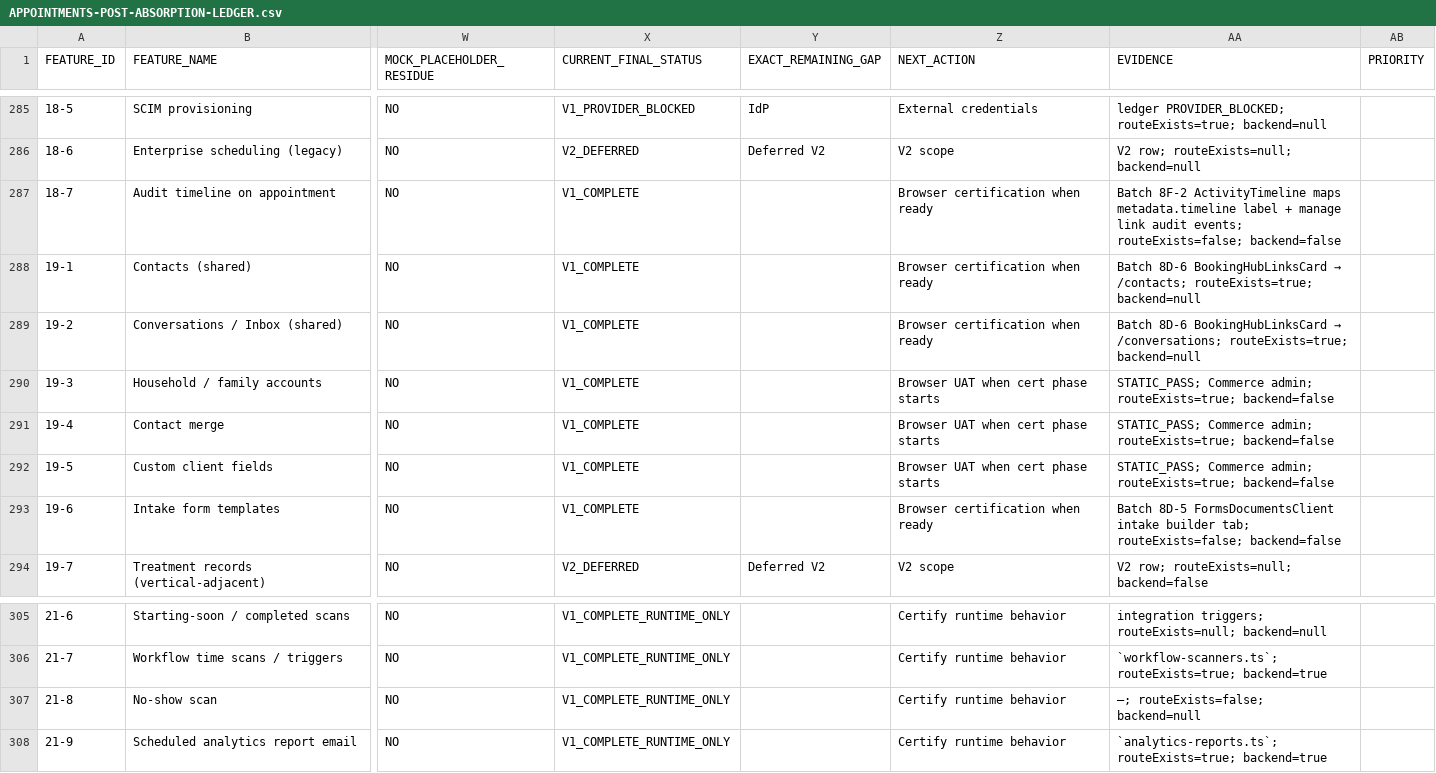
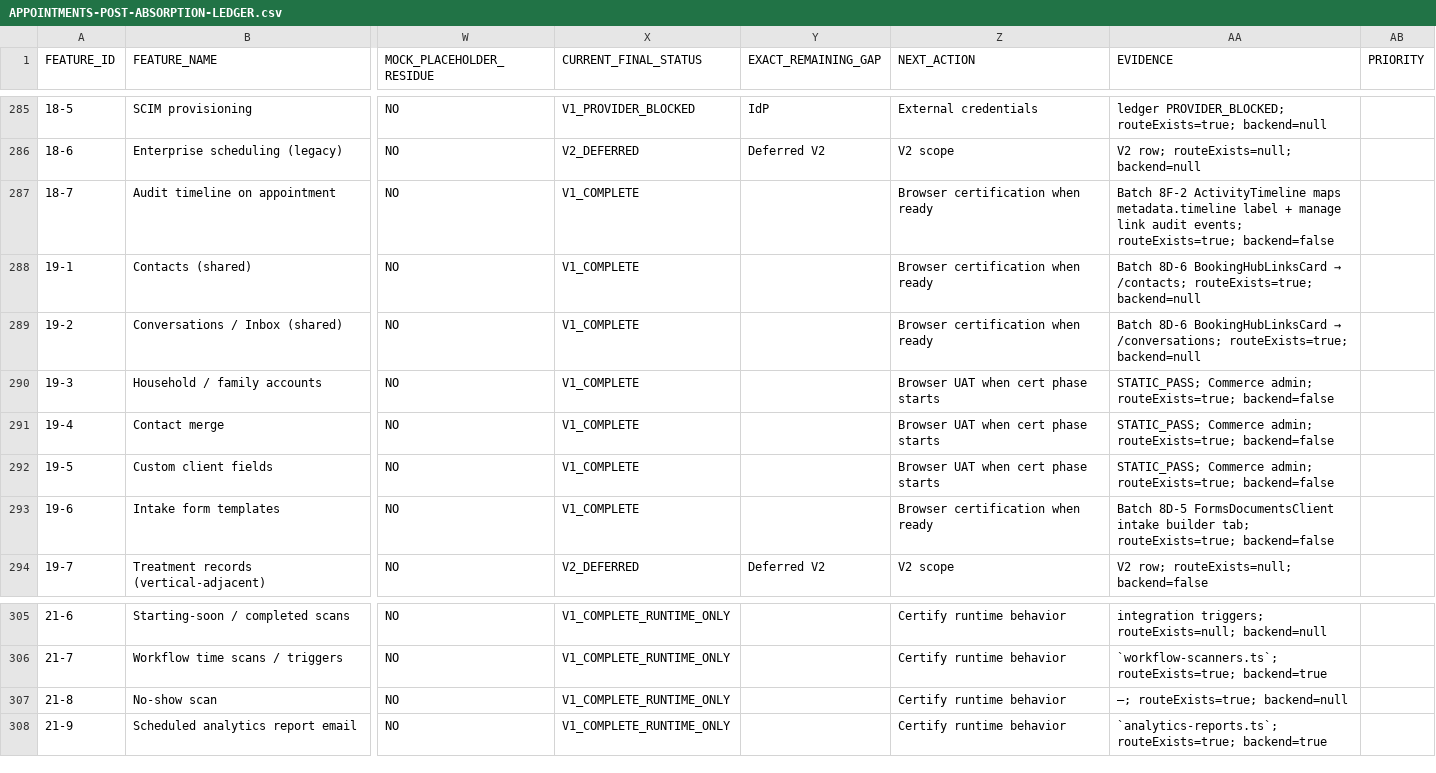
Before and after one commit to 703deuce/sms, a CSV file: docs/APPOINTMENTS-POST-ABSORPTION-LEDGER.csv, drawn as a sheet; only a part is shown, gaps mark what is left out; the diff covers the shown part only; the diff names each change by its address in the sheet, - before the commit and + after, or states it on an @@ line.

```diff
--- a/docs/APPOINTMENTS-POST-ABSORPTION-LEDGER.csv
+++ b/docs/APPOINTMENTS-POST-ABSORPTION-LEDGER.csv
-AA287 (EVIDENCE): …audit events; routeExists=false; backend=false
+AA287 (EVIDENCE): …audit events; routeExists=true; backend=false
-AA293 (EVIDENCE): …builder tab; routeExists=false; backend=false
+AA293 (EVIDENCE): …builder tab; routeExists=true; backend=false
-AA307 (EVIDENCE): —; routeExists=false; backend=null
+AA307 (EVIDENCE): —; routeExists=true; backend=null
```
Also changed, not shown: 40 edited cells elsewhere in this file, docs/APPOINTMENTS-POST-8D-LEDGER.csv, 13 other files.
